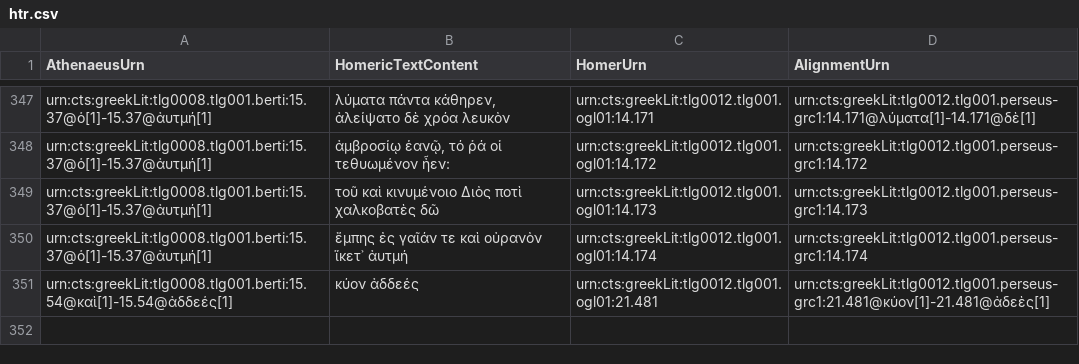
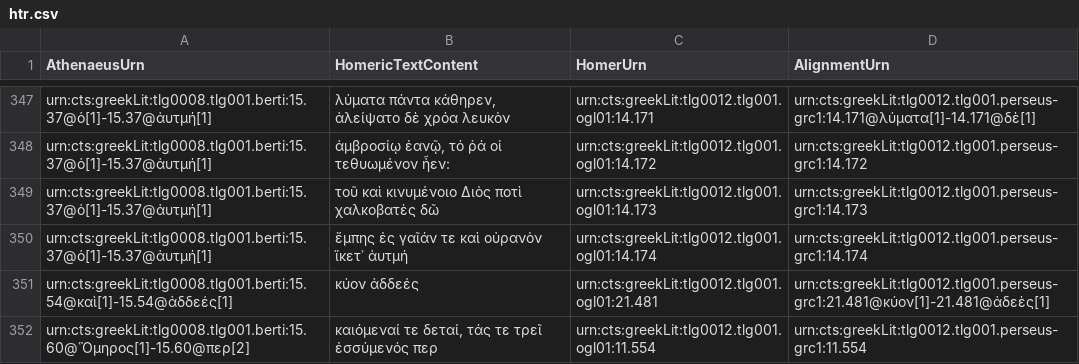
Before and after one commit to DigitalAthenaeus/homeric-reuse, a CSV file: tabular-data/htr.csv, drawn as a sheet; only a part is shown, gaps mark what is left out; the diff names each change by its address in the sheet, - before the commit and + after, or states it on an @@ line.

Commit message:
Update htr.csv

```diff
--- a/tabular-data/htr.csv
+++ b/tabular-data/htr.csv
+row 352: urn:cts:greekLit:tlg0008.tlg001.berti:15.60@Ὅμηρος[1]-15.60@περ[2] | καιόμεναί τε δεταί, τάς τε τρεῖ ἐσσύμενός περ | urn:cts:greekLit:tlg0012.tlg001.ogl01:11.554 | urn:cts:greekLit:tlg0012.tlg001.perseus-grc1:11.554
```
